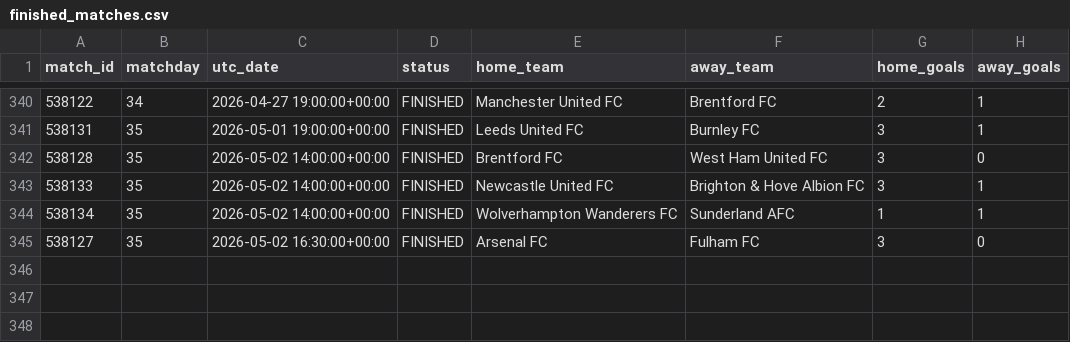
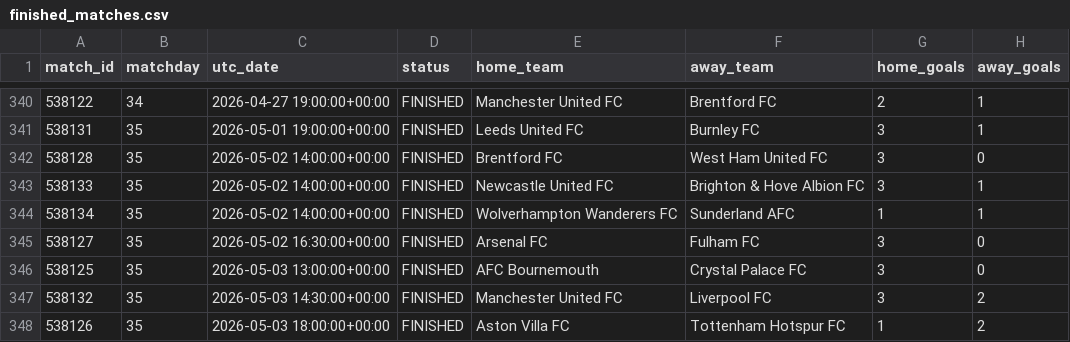
Before and after one commit to MPGPT1/premier_league_position_history, a CSV file: outputs/finished_matches.csv, drawn as a sheet; only a part is shown, gaps mark what is left out; the diff names each change by its address in the sheet, - before the commit and + after, or states it on an @@ line.

```diff
--- a/outputs/finished_matches.csv
+++ b/outputs/finished_matches.csv
+row 346: 538125 | 35 | 2026-05-03 13:00:00+00:00 | FINISHED | AFC Bournemouth | Crystal Palace FC | 3 | 0
+row 347: 538132 | 35 | 2026-05-03 14:30:00+00:00 | FINISHED | Manchester United FC | Liverpool FC | 3 | 2
+row 348: 538126 | 35 | 2026-05-03 18:00:00+00:00 | FINISHED | Aston Villa FC | Tottenham Hotspur FC | 1 | 2
```
Also changed, not shown: outputs/latest_table.csv, outputs/position_history.csv, 3 other files.
